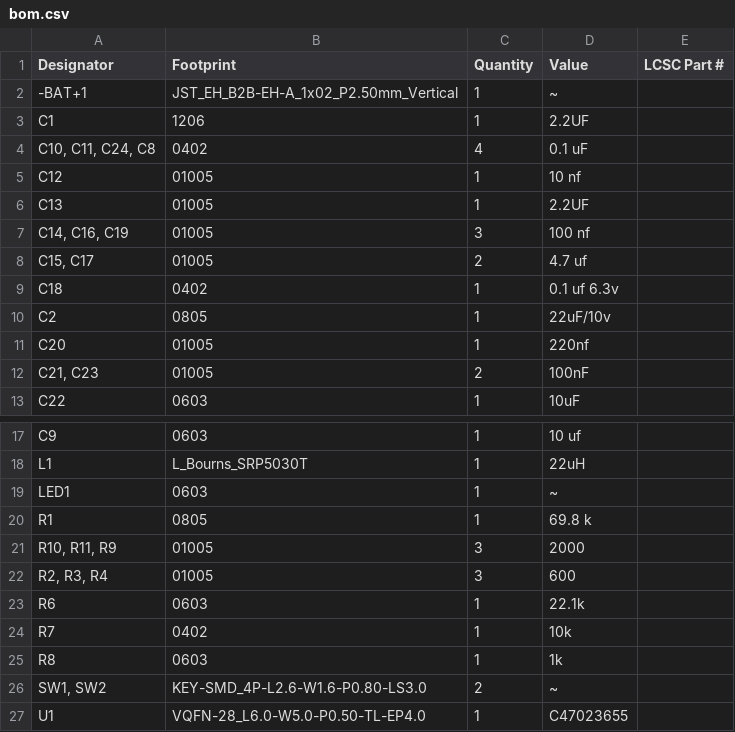
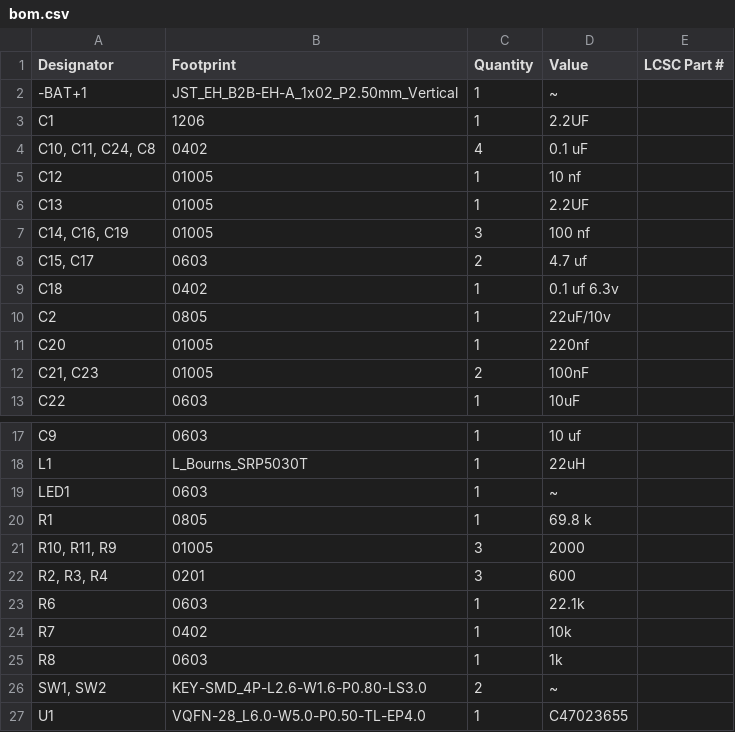
Before and after one commit to ColeHerber/Mini-BLDC-Controller, a CSV file: production/bom.csv, drawn as a sheet; only a part is shown, gaps mark what is left out.

```diff
--- a/production/bom.csv
+++ b/production/bom.csv
@@ -7,3 +7,3 @@ C13,01005,1,2.2UF,
 "C14, C16, C19",01005,3,100 nf,
-"C15, C17",01005,2,4.7 uf,
+"C15, C17",0603,2,4.7 uf,
 C18,0402,1,0.1 uf 6.3v,
@@ -21,3 +21,3 @@ R1,0805,1,69.8 k,
 "R10, R11, R9",01005,3,2000,
-"R2, R3, R4",01005,3,600,
+"R2, R3, R4",0201,3,600,
 R6,0603,1,22.1k,
```
Also changed, not shown: production/positions.csv, 17 other files.
